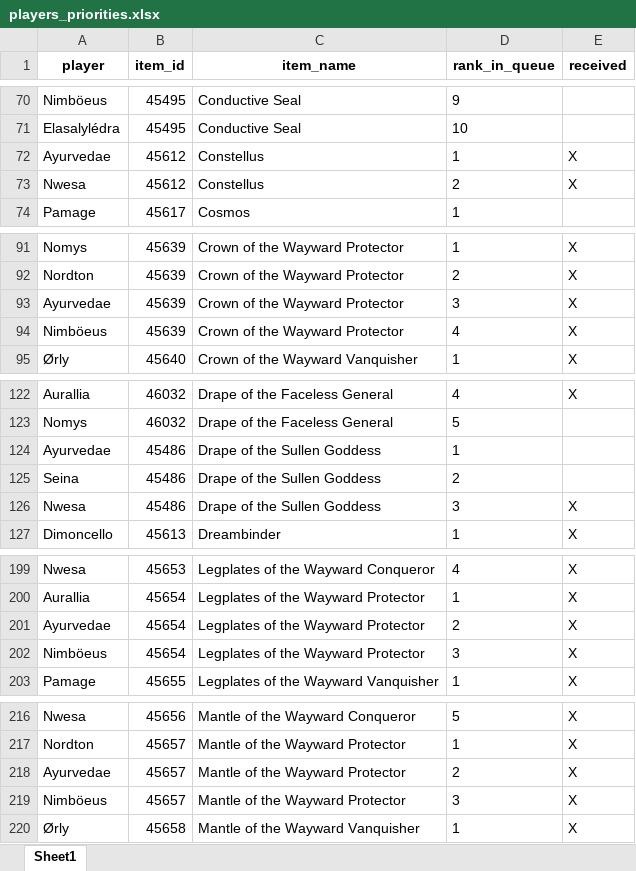
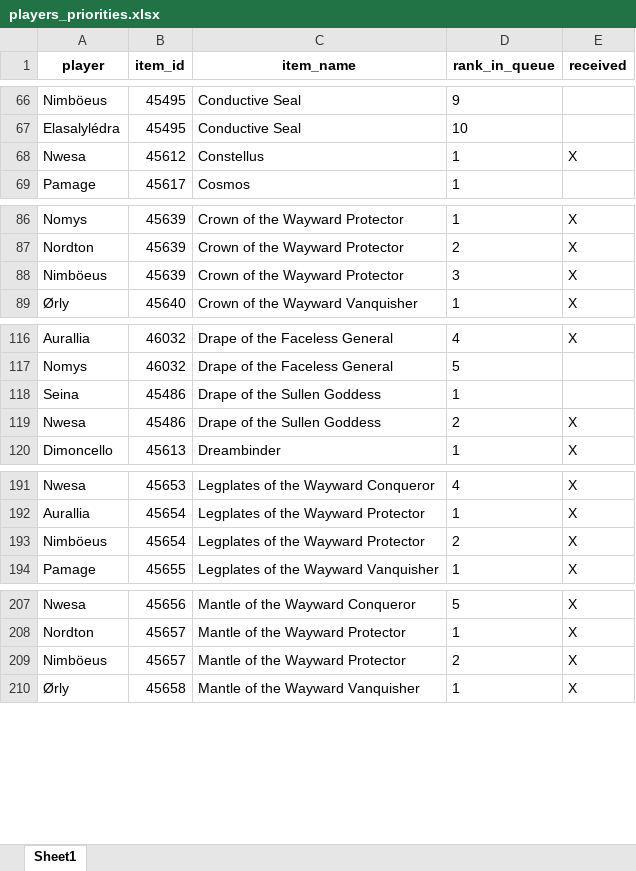
Before and after one commit to Sharptsa/Divide-BiS, an Excel workbook: data/players_priorities.xlsx, sheet Sheet1, drawn as a sheet; only a part is shown, gaps mark what is left out; values as stored, in another font and other column widths than the file's, no borders; removed rows and columns are numbered as before the commit, all else as after; the diff covers the shown part only; the diff names each change by its address in the sheet, - before the commit and + after, or states it on an @@ line.

```diff
--- a/data/players_priorities.xlsx (sheet Sheet1)
+++ b/data/players_priorities.xlsx (sheet Sheet1)
-row 72: Ayurvedae | 45612 | Constellus | 1 | X
-D68 (rank_in_queue): 2
+D68 (rank_in_queue): 1
-row 93: Ayurvedae | 45639 | Crown of the Wayward Protector | 3 | X
-D88 (rank_in_queue): 4
+D88 (rank_in_queue): 3
-row 124: Ayurvedae | 45486 | Drape of the Sullen Goddess | 1
-D118 (rank_in_queue): 2
+D118 (rank_in_queue): 1
-D119 (rank_in_queue): 3
+D119 (rank_in_queue): 2
-row 201: Ayurvedae | 45654 | Legplates of the Wayward Protector | 2 | X
-D193 (rank_in_queue): 3
+D193 (rank_in_queue): 2
-row 218: Ayurvedae | 45657 | Mantle of the Wayward Protector | 2 | X
-D209 (rank_in_queue): 3
+D209 (rank_in_queue): 2
```
Also changed, not shown: 12 removed rows, 6 moved rows and 14 edited cells elsewhere in this sheet, 2 other files.
